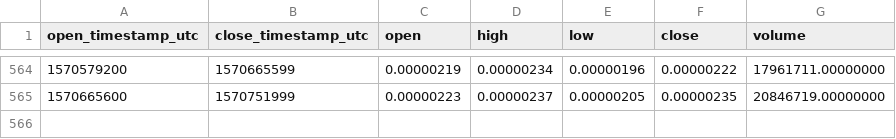
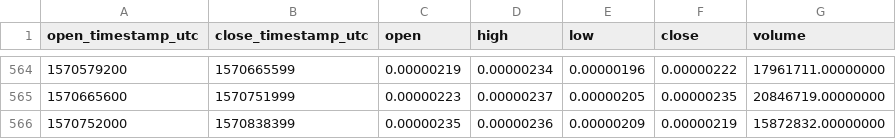
Before and after one commit to cryptobigbro/binance-QLCBTC, a CSV file: binance-QLCBTC-1d.csv, drawn as a sheet; only a part is shown, gaps mark what is left out; the diff names each change by its address in the sheet, - before the commit and + after, or states it on an @@ line.

Commit message:
Update OHLCV data.

```diff
--- a/binance-QLCBTC-1d.csv
+++ b/binance-QLCBTC-1d.csv
+row 566: 1570752000 | 1570838399 | 0.00000235 | 0.00000236 | 0.00000209 | 0.00000219 | 15872832.00000000
```
Also changed, not shown: 1 other file.
